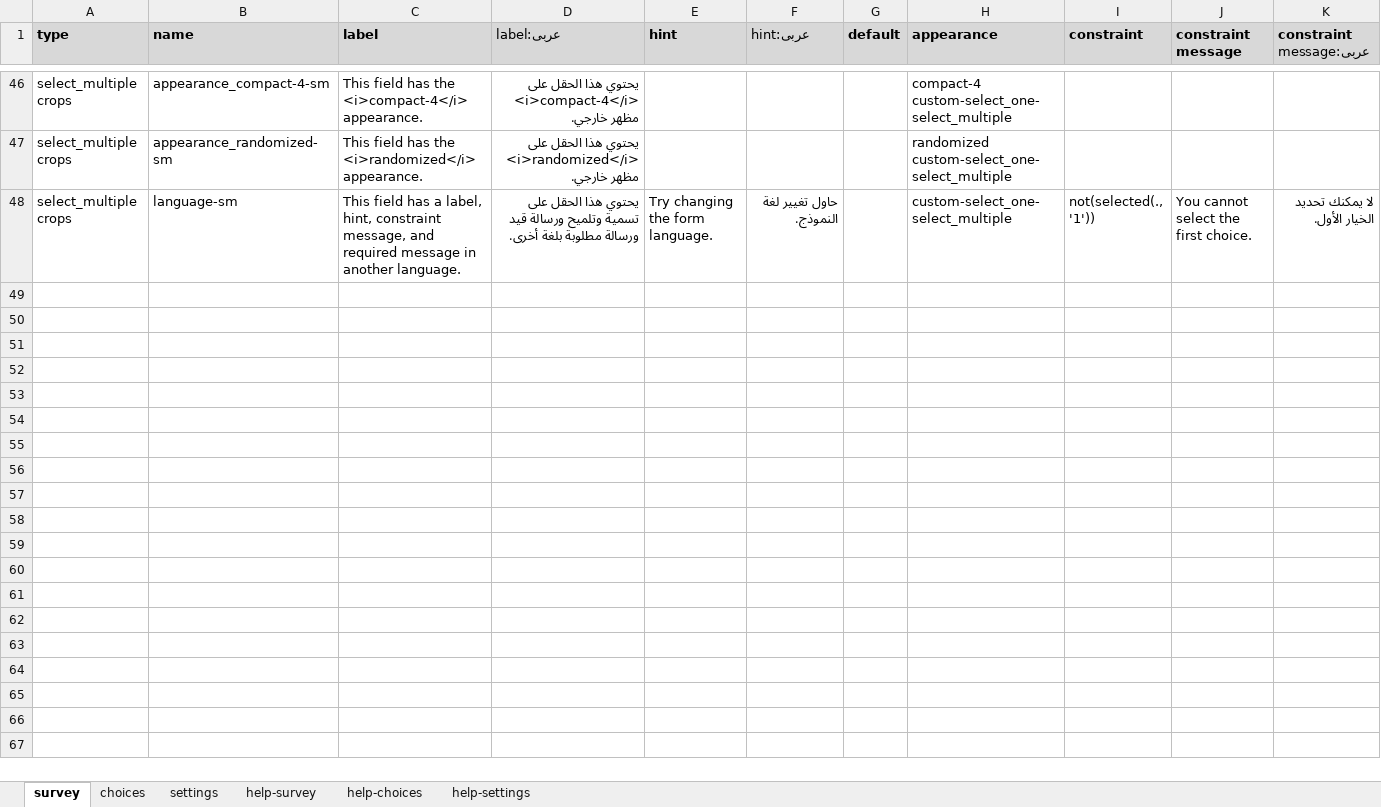
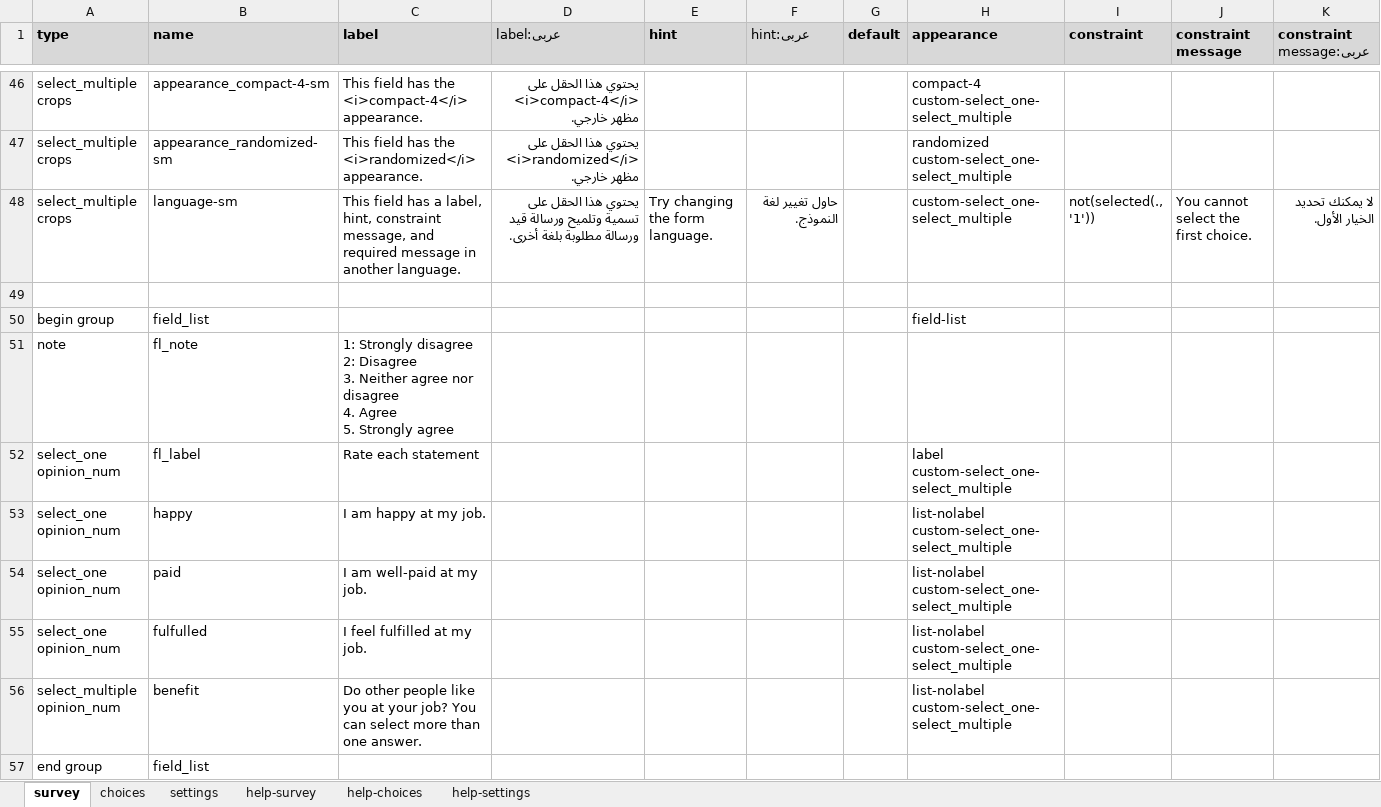
Before and after one commit to surveycto/specify-other, an Excel workbook: extras/test-form/Select_one and select_multiple test form.xlsx, sheet survey, drawn as a sheet; only a part is shown, gaps mark what is left out; values as stored, in another font and other column widths than the file's, no borders; conditional formats not drawn; rows hold the shown columns only; ↵ is a line break in a cell; the diff names each change by its address in the sheet, - before the commit and + after, or states it on an @@ line.

Commit message:
Updated test form with field list

```diff
--- a/extras/test-form/Select_one and select_multiple test form.xlsx (sheet survey)
+++ b/extras/test-form/Select_one and select_multiple test form.xlsx (sheet survey)
+row 49: (empty)
+row 50: begin group | field_list |  |  |  |  |  | field-list
+row 51: note | fl_note | 1: Strongly disagree ↵ 2: Disagree ↵ 3. Neither agree nor disagree ↵ 4. Agree ↵ 5. Strongly agree
+row 52: select_one opinion_num | fl_label | Rate each statement |  |  |  |  | label custom-select_one-select_multiple
+row 53: select_one opinion_num | happy | I am happy at my job. |  |  |  |  | list-nolabel custom-select_one-select_multiple
+row 54: select_one opinion_num | paid | I am well-paid at my job. |  |  |  |  | list-nolabel custom-select_one-select_multiple
+row 55: select_one opinion_num | fulfulled | I feel fulfilled at my job. |  |  |  |  | list-nolabel custom-select_one-select_multiple
+row 56: select_multiple opinion_num | benefit | Do other people like you at your job? You can select more than one answer. |  |  |  |  | list-nolabel custom-select_one-select_multiple
+row 57: end group | field_list
```
Also changed, not shown: sheet choices, sheet settings.
